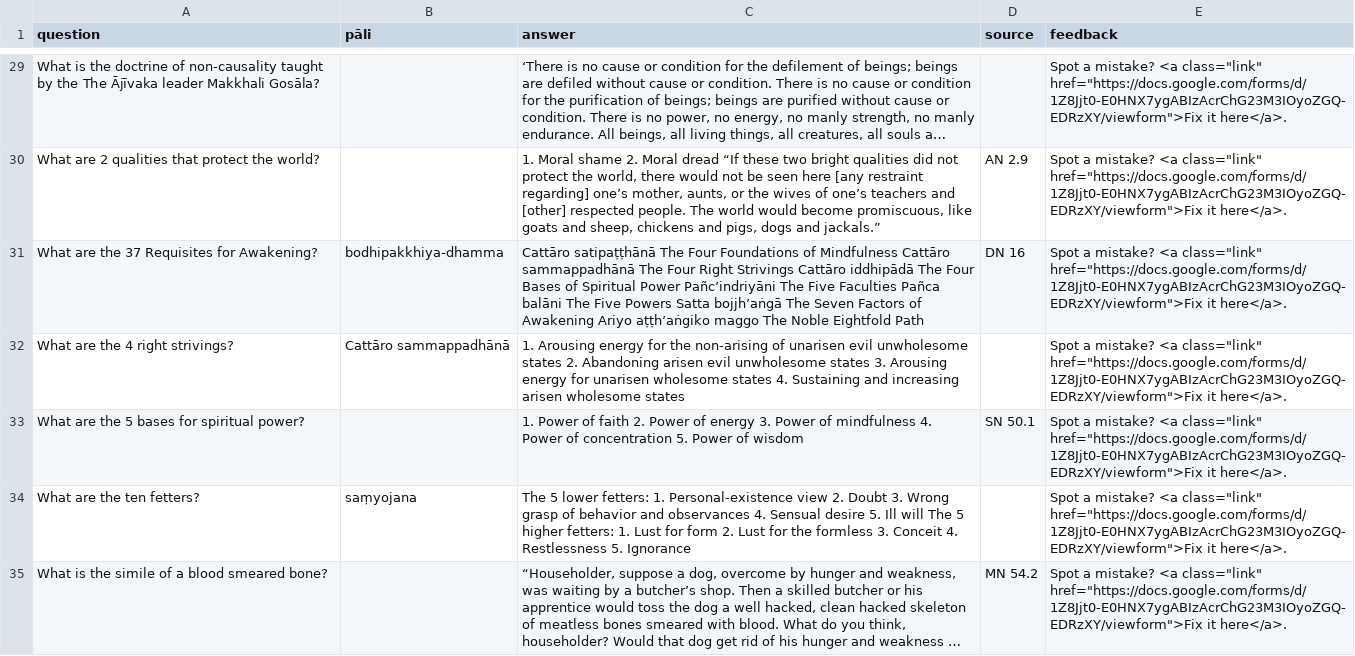
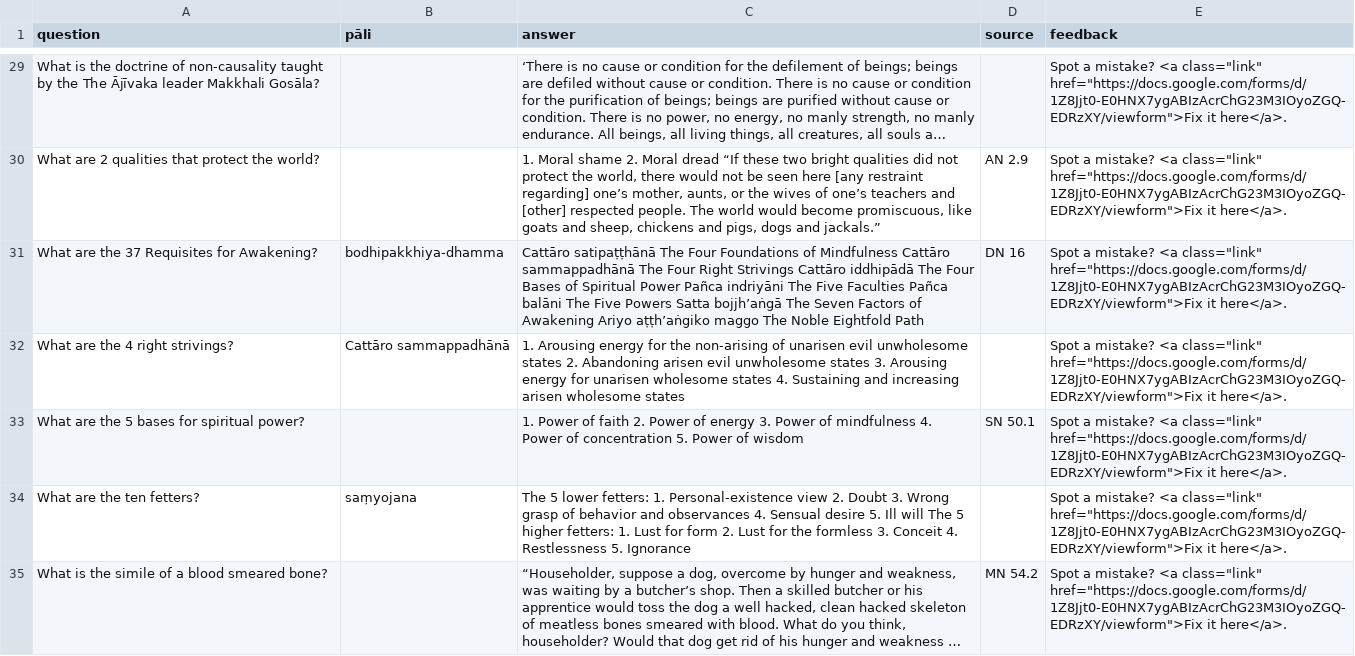
Before and after one commit to sasanarakkha/study-tools, a CSV file: sutta-q-a.csv, drawn as a sheet; only a part is shown, gaps mark what is left out; long unchanged cells end in …; the diff names each change by its address in the sheet, - before the commit and + after, or states it on an @@ line.

Commit message:
fix typo in Pali for '5 Spiritual Faculties'
Pañc’indriyani-> Pañca indriyāni

```diff
--- a/sutta-q-a.csv
+++ b/sutta-q-a.csv
-C31 (answer): …Spiritual Power Pañc’indriyāni The Five…
+C31 (answer): …Spiritual Power Pañca indriyāni The Five…
```
